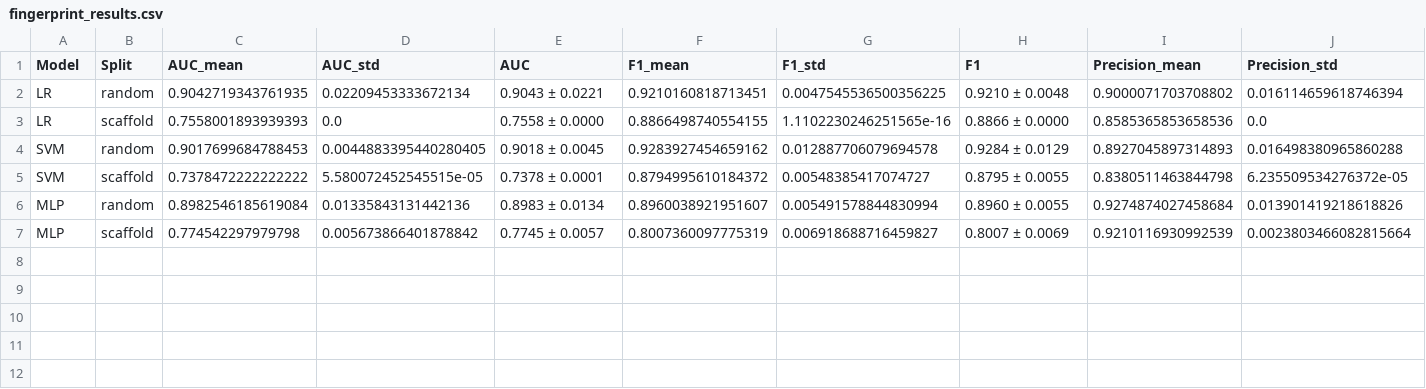
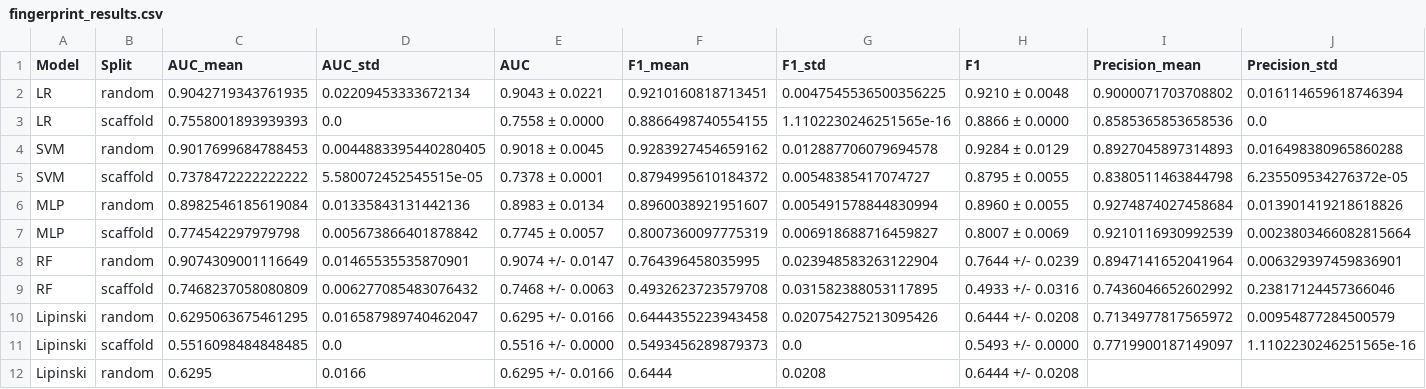
Before and after one commit to SanviNora/BBBP-ML-Project, a CSV file: results/fingerprint_results.csv, drawn as a sheet; only a part is shown; rows hold the shown columns only; the diff names each change by its address in the sheet, - before the commit and + after, or states it on an @@ line.

Commit message:
[results] Add RF and Lipinski results to fingerprint_results.csv

```diff
--- a/results/fingerprint_results.csv
+++ b/results/fingerprint_results.csv
+row 8: RF | random | 0.9074309001116649 | 0.01465535535870901 | 0.9074 +/- 0.0147 | 0.764396458035995 | 0.023948583263122904 | 0.7644 +/- 0.0239 | 0.8947141652041964 | 0.006329397459836901
+row 9: RF | scaffold | 0.7468237058080809 | 0.006277085483076432 | 0.7468 +/- 0.0063 | 0.4932623723579708 | 0.031582388053117895 | 0.4933 +/- 0.0316 | 0.7436046652602992 | 0.23817124457366046
+row 10: Lipinski | random | 0.6295063675461295 | 0.016587989740462047 | 0.6295 +/- 0.0166 | 0.6444355223943458 | 0.020754275213095426 | 0.6444 +/- 0.0208 | 0.7134977817565972 | 0.00954877284500579
+row 11: Lipinski | scaffold | 0.5516098484848485 | 0.0 | 0.5516 +/- 0.0000 | 0.5493456289879373 | 0.0 | 0.5493 +/- 0.0000 | 0.7719900187149097 | 1.1102230246251565e-16
+row 12: Lipinski | random | 0.6295 | 0.0166 | 0.6295 +/- 0.0166 | 0.6444 | 0.0208 | 0.6444 +/- 0.0208
```
